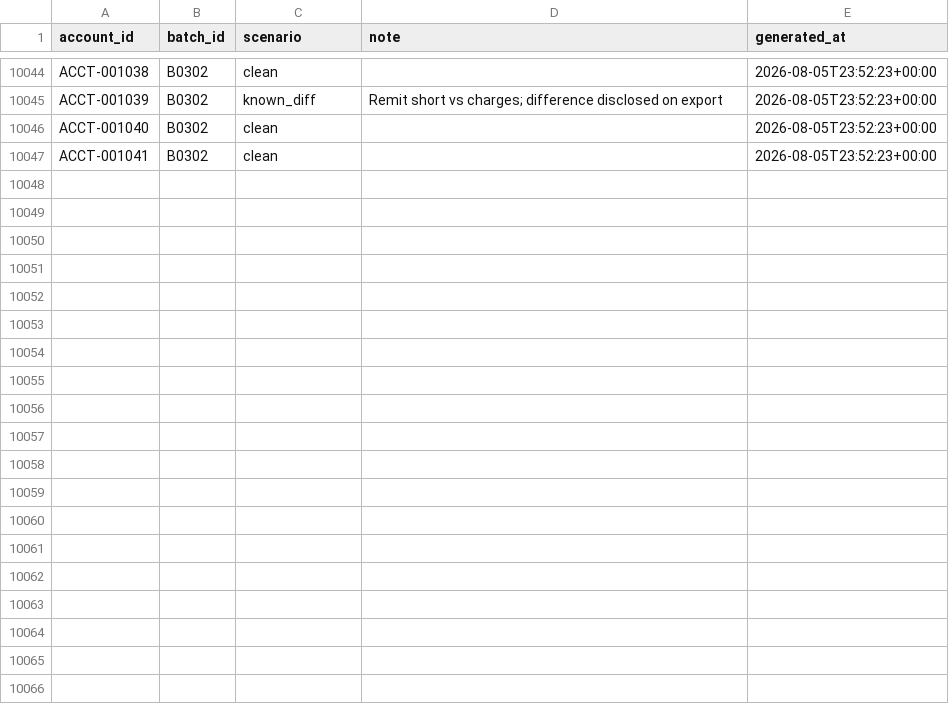
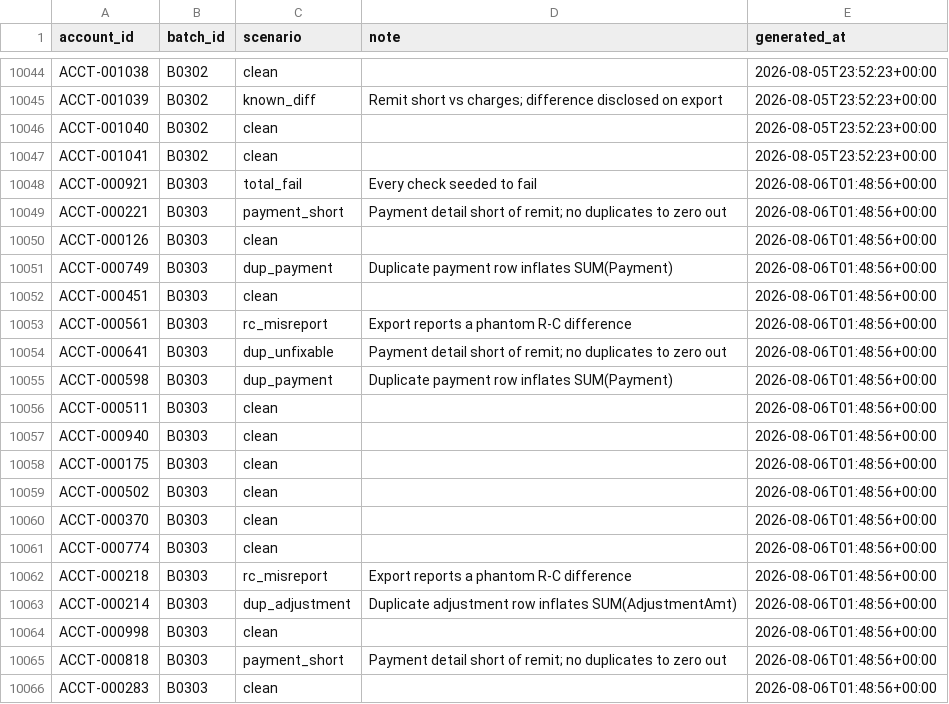
Before and after one commit to jelendu/remit-reconciliation-engine, a CSV file: data_gen/output/_scenarios.csv, drawn as a sheet; only a part is shown, gaps mark what is left out; the diff covers the shown part only.

```diff
--- a/data_gen/output/_scenarios.csv
+++ b/data_gen/output/_scenarios.csv
@@ -10047 +10047,20 @@ ACCT-001040,B0302,clean,,2026-08-05T23:52:23+00:00
 ACCT-001041,B0302,clean,,2026-08-05T23:52:23+00:00
+ACCT-000921,B0303,total_fail,Every check seeded to fail,2026-08-06T01:48:56+00:00
+ACCT-000221,B0303,payment_short,Payment detail short of remit; no duplicates to zero out,2026-08-06T01:48:56+00:00
+ACCT-000126,B0303,clean,,2026-08-06T01:48:56+00:00
+ACCT-000749,B0303,dup_payment,Duplicate payment row inflates SUM(Payment),2026-08-06T01:48:56+00:00
+ACCT-000451,B0303,clean,,2026-08-06T01:48:56+00:00
+ACCT-000561,B0303,rc_misreport,Export reports a phantom R-C difference,2026-08-06T01:48:56+00:00
+ACCT-000641,B0303,dup_unfixable,Payment detail short of remit; no duplicates to zero out,2026-08-06T01:48:56+00:00
+ACCT-000598,B0303,dup_payment,Duplicate payment row inflates SUM(Payment),2026-08-06T01:48:56+00:00
+ACCT-000511,B0303,clean,,2026-08-06T01:48:56+00:00
+ACCT-000940,B0303,clean,,2026-08-06T01:48:56+00:00
+ACCT-000175,B0303,clean,,2026-08-06T01:48:56+00:00
+ACCT-000502,B0303,clean,,2026-08-06T01:48:56+00:00
+ACCT-000370,B0303,clean,,2026-08-06T01:48:56+00:00
+ACCT-000774,B0303,clean,,2026-08-06T01:48:56+00:00
+ACCT-000218,B0303,rc_misreport,Export reports a phantom R-C difference,2026-08-06T01:48:56+00:00
+ACCT-000214,B0303,dup_adjustment,Duplicate adjustment row inflates SUM(AdjustmentAmt),2026-08-06T01:48:56+00:00
+ACCT-000998,B0303,clean,,2026-08-06T01:48:56+00:00
+ACCT-000818,B0303,payment_short,Payment detail short of remit; no duplicates to zero out,2026-08-06T01:48:56+00:00
+ACCT-000283,B0303,clean,,2026-08-06T01:48:56+00:00
```
Also changed, not shown: 10 added rows elsewhere in this file, data_gen/output/adjustment_amts.csv, data_gen/output/adjustments.csv, 17 other files.
